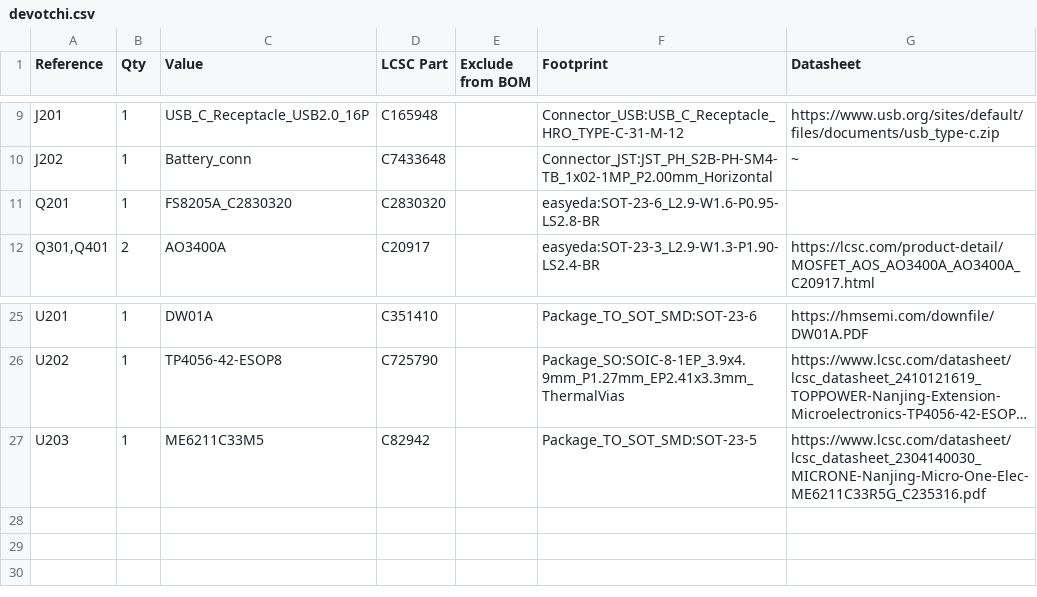
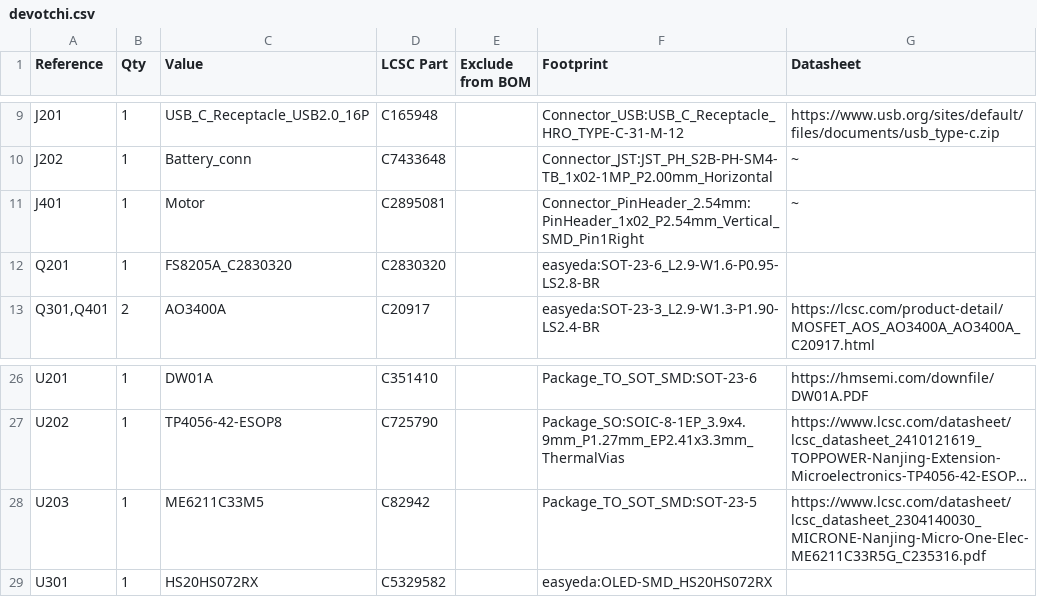
Before and after one commit to hussamkoman/devotchi, a CSV file: hardware/devotchi.csv, drawn as a sheet; only a part is shown, gaps mark what is left out; long unchanged cells end in …; the diff names each change by its address in the sheet, - before the commit and + after, or states it on an @@ line.

Commit message:
chore: clean up hardware files, move production outputs to jlcpcb/

```diff
--- a/hardware/devotchi.csv
+++ b/hardware/devotchi.csv
+row 11: J401 | 1 | Motor | C2895081 |  | Connector_PinHeader_2.54mm:PinHeader_1x02_P2.54mm_Vertical_SMD_Pin1Right | ~
+row 29: U301 | 1 | HS20HS072RX | C5329582 |  | easyeda:OLED-SMD_HS20HS072RX
```
Also changed, not shown: 38 other files.
